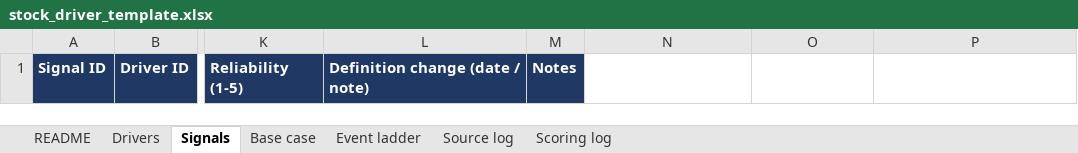
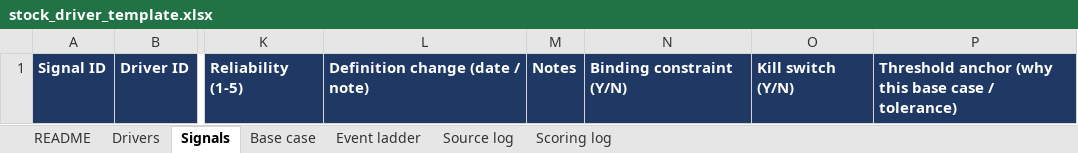
Before and after one commit to tp85-rice/dt-stock-tracking, an Excel workbook: templates/stock_driver_template.xlsx, sheet Signals, drawn as a sheet; only a part is shown, gaps mark what is left out; values as stored, in another font and other column widths than the file's, no borders; the diff names each change by its address in the sheet, - before the commit and + after, or states it on an @@ line.

```diff
--- a/templates/stock_driver_template.xlsx (sheet Signals)
+++ b/templates/stock_driver_template.xlsx (sheet Signals)
-N1: (empty)
+N1: Binding constraint (Y/N)
-N1:P1 fill: none
+N1:P1 fill: #1F3864
-O1: (empty)
+O1: Kill switch (Y/N)
-P1: (empty)
+P1: Threshold anchor (why this base case / tolerance)
```
Also changed, not shown: sheet Scoring log, sheet Drivers, sheet Event ladder, sheet README, 16 other files.
